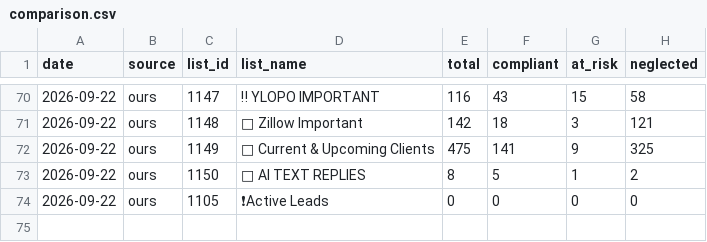
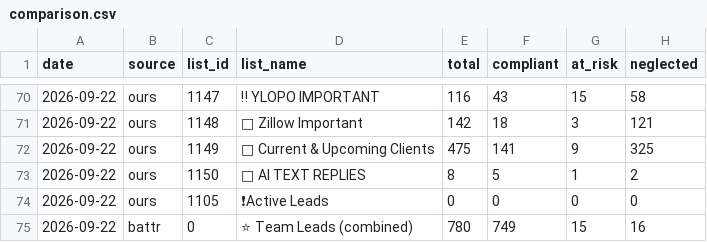
Before and after one commit to rolandteam-dev/claude-code-projects, a CSV file: battr-logs/comparison.csv, drawn as a sheet; only a part is shown, gaps mark what is left out; the diff names each change by its address in the sheet, - before the commit and + after, or states it on an @@ line.

```diff
--- a/battr-logs/comparison.csv
+++ b/battr-logs/comparison.csv
+row 75: 2026-09-22 | battr | 0 | ⭐ Team Leads (combined) | 780 | 749 | 15 | 16
```
Also changed, not shown: 2 other files.
